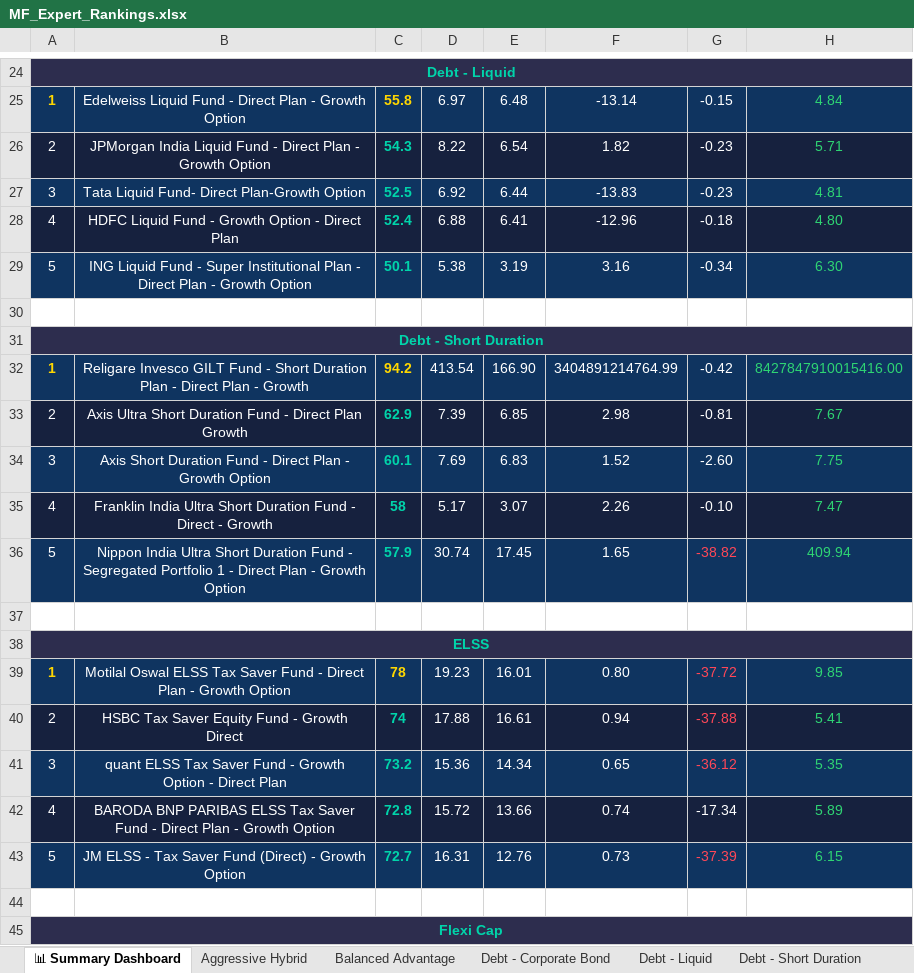
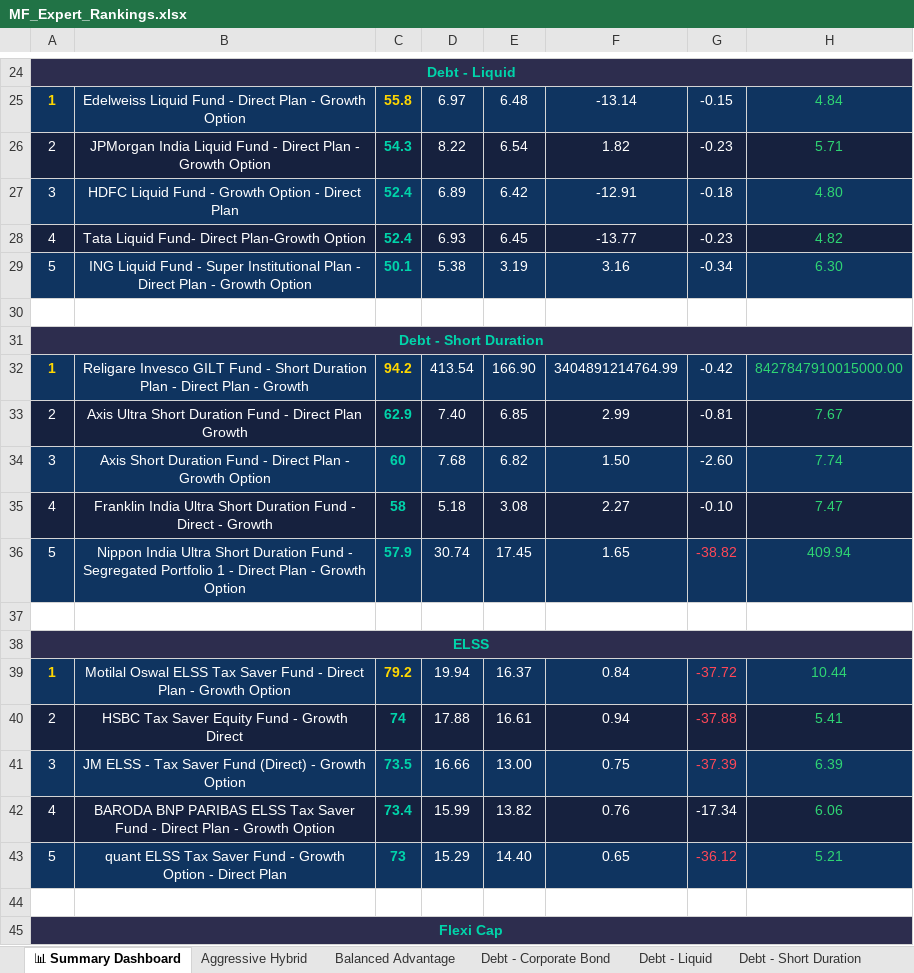
Before and after one commit to myfinancialria/mf-data-fetcher, an Excel workbook: output/MF_Expert_Rankings.xlsx, sheet 📊 Summary Dashboard, drawn as a sheet; only a part is shown, gaps mark what is left out; values as stored, in another font and other column widths than the file's, no borders; removed rows and columns are numbered as before the commit, all else as after; the diff covers the shown part only; the diff names each change by its address in the sheet, - before the commit and + after, or states it on an @@ line.

```diff
--- a/output/MF_Expert_Rankings.xlsx (sheet 📊 Summary Dashboard)
+++ b/output/MF_Expert_Rankings.xlsx (sheet 📊 Summary Dashboard)
-row 27: 3 | Tata Liquid Fund- Direct Plan-Growth Option | 52.5 | 6.92 | 6.44 | -13.83 | -0.23 | 4.81
-A27: 4
+A27: 3
-A27:H27 fill: #16213E
+A27:H27 fill: #0F3460
-D27: 6.88
+D27: 6.89
-E27: 6.41
+E27: 6.42
-F27: -12.96
+F27: -12.91
+row 28: 4 | Tata Liquid Fund- Direct Plan-Growth Option | 52.4 | 6.93 | 6.45 | -13.77 | -0.23 | 4.82
-H32: 8427847910015416.00
+H32: 8427847910015000.00
-D33: 7.39
+D33: 7.40
-F33: 2.98
+F33: 2.99
-C34: 60.1
+C34: 60
-D34: 7.69
+D34: 7.68
-E34: 6.83
+E34: 6.82
-F34: 1.52
+F34: 1.50
-H34: 7.75
+H34: 7.74
-D35: 5.17
+D35: 5.18
-E35: 3.07
+E35: 3.08
-F35: 2.26
+F35: 2.27
-C39: 78
+C39: 79.2
-D39: 19.23
+D39: 19.94
-E39: 16.01
+E39: 16.37
-F39: 0.80
+F39: 0.84
-H39: 9.85
+H39: 10.44
-row 41: 3 | quant ELSS Tax Saver Fund - Growth Option - Direct Plan | 73.2 | 15.36 | 14.34 | 0.65 | -36.12 | 5.35
+row 41: 3 | JM ELSS - Tax Saver Fund (Direct) - Growth Option | 73.5 | 16.66 | 13.00 | 0.75 | -37.39 | 6.39
-C42: 72.8
+C42: 73.4
-D42: 15.72
+D42: 15.99
-E42: 13.66
+E42: 13.82
-F42: 0.74
+F42: 0.76
-H42: 5.89
+H42: 6.06
-row 43: 5 | JM ELSS - Tax Saver Fund (Direct) - Growth Option | 72.7 | 16.31 | 12.76 | 0.73 | -37.39 | 6.15
+row 43: 5 | quant ELSS Tax Saver Fund - Growth Option - Direct Plan | 73 | 15.29 | 14.40 | 0.65 | -36.12 | 5.21
```
Also changed, not shown: 5 added rows, 5 removed rows, 238 edited cells and cell formats elsewhere in this sheet, sheet Mid Cap, sheet Sectoral - Banking, sheet Small Cap, sheet Flexi Cap, sheet ELSS, sheet Balanced Advantage, 11 more sheets, 5 other files.
